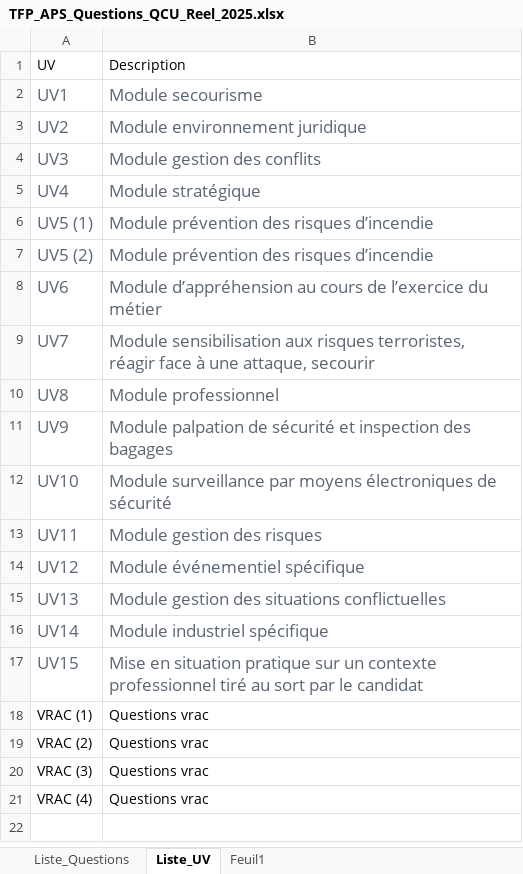
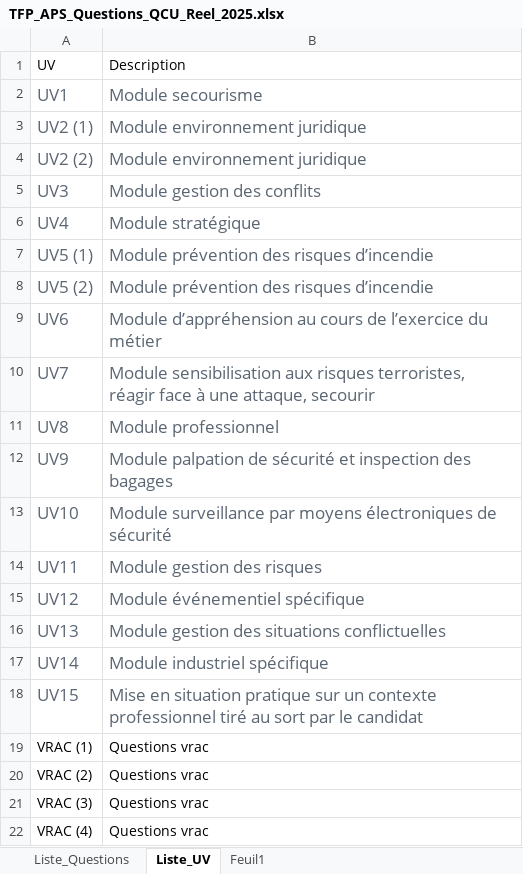
Before and after one commit to Slylele/Questions_TFP_APS, an Excel workbook: TFP_APS_Questions_QCU_Reel_2025.xlsx, sheet Liste_UV, drawn as a sheet; values as stored, in another font and other column widths than the file's, no borders; the diff names each change by its address in the sheet, - before the commit and + after, or states it on an @@ line.

```diff
--- a/TFP_APS_Questions_QCU_Reel_2025.xlsx (sheet Liste_UV)
+++ b/TFP_APS_Questions_QCU_Reel_2025.xlsx (sheet Liste_UV)
-A3 (UV): UV2
+A3 (UV): UV2 (1)
+row 4: UV2 (2) | Module environnement juridique
```
Also changed, not shown: sheet Liste_Questions.
